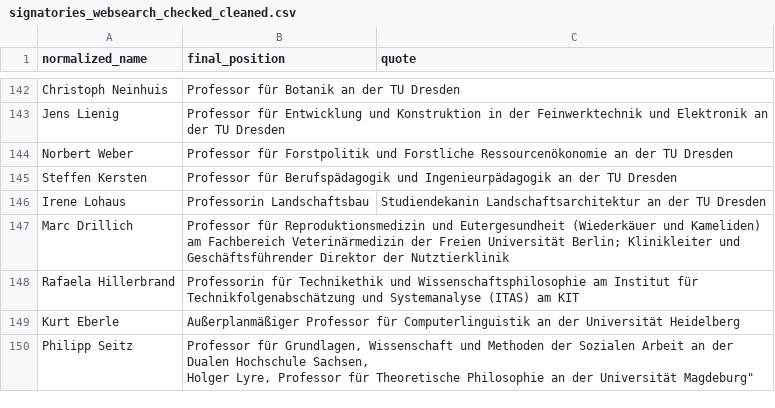
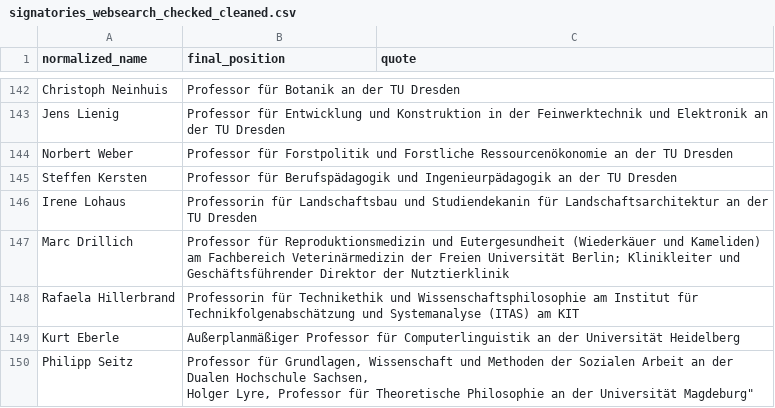
Before and after one commit to SimonSkade1/PauseAI-Germany-Website, a CSV file: scripts/signatories_websearch_checked_cleaned.csv, drawn as a sheet; only a part is shown, gaps mark what is left out.

Commit message:
fix prof Lohaus

```diff
--- a/scripts/signatories_websearch_checked_cleaned.csv
+++ b/scripts/signatories_websearch_checked_cleaned.csv
@@ -145,3 +145,3 @@ Norbert Weber,Professor für Forstpolitik und Forstliche Ressourcenökonomie an
 Steffen Kersten,Professor für Berufspädagogik und Ingenieurpädagogik an der TU Dresden,
-Irene Lohaus, Professorin Landschaftsbau,Studiendekanin Landschaftsarchitektur an der TU Dresden,
+Irene Lohaus, Professorin für Landschaftsbau und Studiendekanin für Landschaftsarchitektur an der TU Dresden,
 Marc Drillich, Professor für Reproduktionsmedizin und Eutergesundheit (Wiederkäuer und Kameliden) am Fachbereich Veterinärmedizin der Freien Universität Berlin; Klinikleiter und Geschäftsführender Direktor der Nutztierklinik,
```
